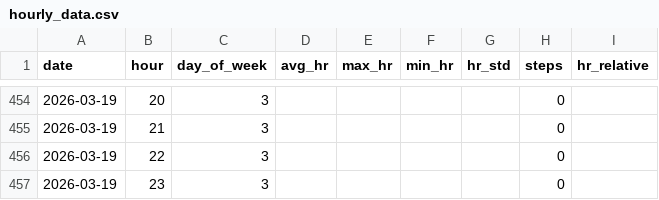
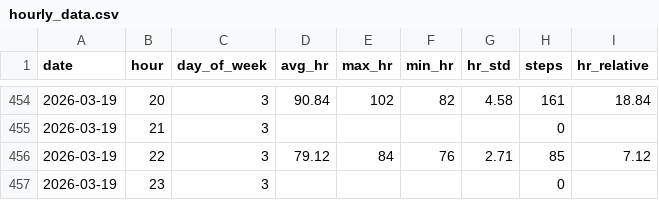
Before and after one commit to riyaaryan2004/minor2, a CSV file: Minor_1/data/hourly_data.csv, drawn as a sheet; only a part is shown, gaps mark what is left out; the diff covers the shown part only.

```diff
--- a/Minor_1/data/hourly_data.csv
+++ b/Minor_1/data/hourly_data.csv
@@ -454,4 +454,4 @@ date,hour,day_of_week,avg_hr,max_hr,min_hr,hr_std,steps,hr_relative
-2026-03-19,20,3,,,,,0,
+2026-03-19,20,3,90.84,102,82,4.58,161,18.84
 2026-03-19,21,3,,,,,0,
-2026-03-19,22,3,,,,,0,
+2026-03-19,22,3,79.12,84,76,2.71,85,7.12
 2026-03-19,23,3,,,,,0,
```
Also changed, not shown: 32 edited cells elsewhere in this file, Minor_1/data/daily_data.csv, Minor_1/data/evaluation_results.csv, 22 other files.
